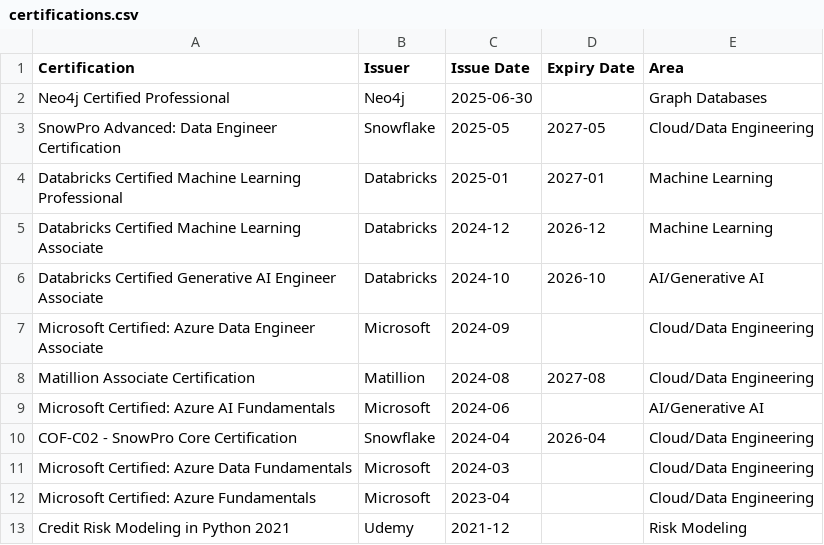
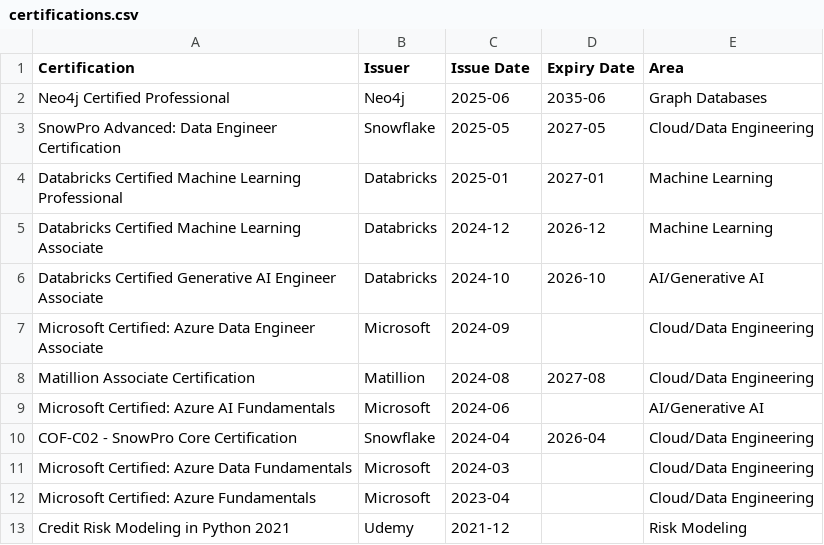
Before and after one commit to yuna-liu/yuna-cv-dashboard, a CSV file: data/certifications.csv, drawn as a sheet.

Commit message:
new certificate neo4j

```diff
--- a/data/certifications.csv
+++ b/data/certifications.csv
@@ -1,3 +1,3 @@
 Certification,Issuer,Issue Date,Expiry Date,Area
-Neo4j Certified Professional,Neo4j,2025-06-30,,Graph Databases
+Neo4j Certified Professional,Neo4j,2025-06,2035-06,Graph Databases
 SnowPro Advanced: Data Engineer Certification,Snowflake,2025-05,2027-05,Cloud/Data Engineering
```
